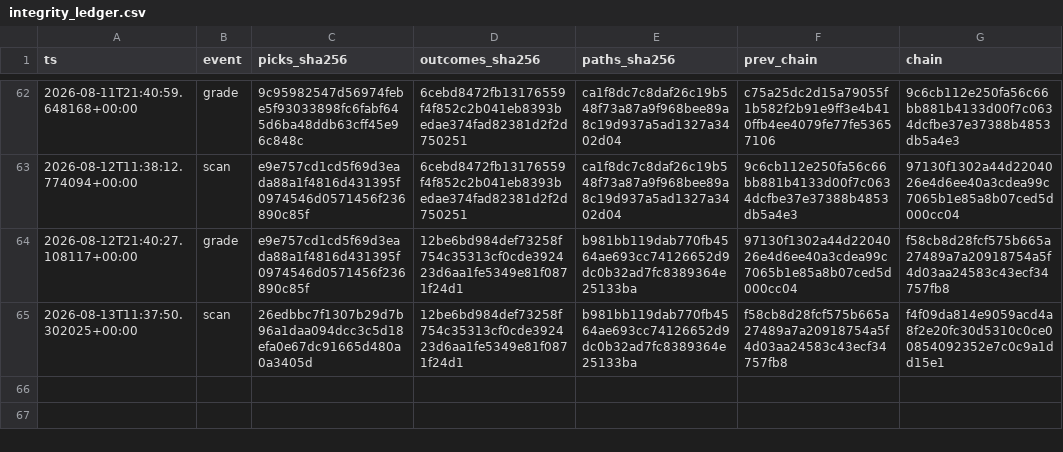
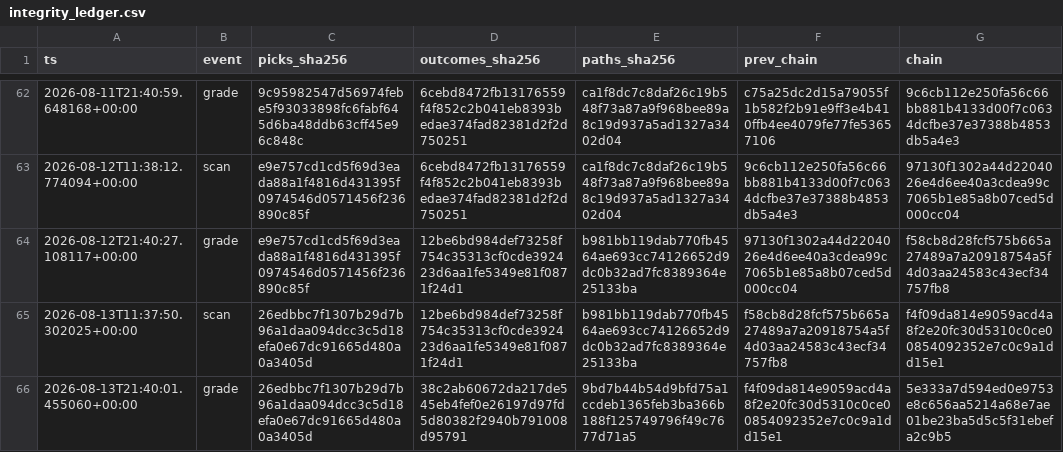
Before and after one commit to joshldavis/ThePickLog, a CSV file: integrity_ledger.csv, drawn as a sheet; only a part is shown, gaps mark what is left out.

```diff
--- a/integrity_ledger.csv
+++ b/integrity_ledger.csv
@@ -65 +65,2 @@ ts,event,picks_sha256,outcomes_sha256,paths_sha256,prev_chain,chain
 2026-08-13T11:37:50.302025+00:00,scan,26edbbc7f1307b29d7b96a1daa094dcc3c5d18efa0e67dc91665d480a0a3405d,12be6bd984def73258f754c35313cf0cde392423d6aa1fe5349e81f0871f24d1,b981bb119dab770fb4564ae693cc74126652d9dc0b32ad7fc8389364e25133ba,f58cb8d28fcf575b665a27489a7a20918754a5f4d03aa24583c43ecf34757fb8,f4f09da814e9059acd4a8f2e20fc30d5310c0ce00854092352e7c0c9a1dd15e1
+2026-08-13T21:40:01.455060+00:00,grade,26edbbc7f1307b29d7b96a1daa094dcc3c5d18efa0e67dc91665d480a0a3405d,38c2ab60672da217de545eb4fef0e26197d97fd5d80382f2940b791008d95791,9bd7b44b54d9bfd75a1ccdeb1365feb3ba366b188f125749796f49c7677d71a5,f4f09da814e9059acd4a8f2e20fc30d5310c0ce00854092352e7c0c9a1dd15e1,5e333a7d594ed0e9753e8c656aa5214a68e7ae01be23ba5d5c5f31ebefa2c9b5
```
Also changed, not shown: control_outcomes.csv, experiments/EXP03-MACD-outcomes.csv, 8 other files.
